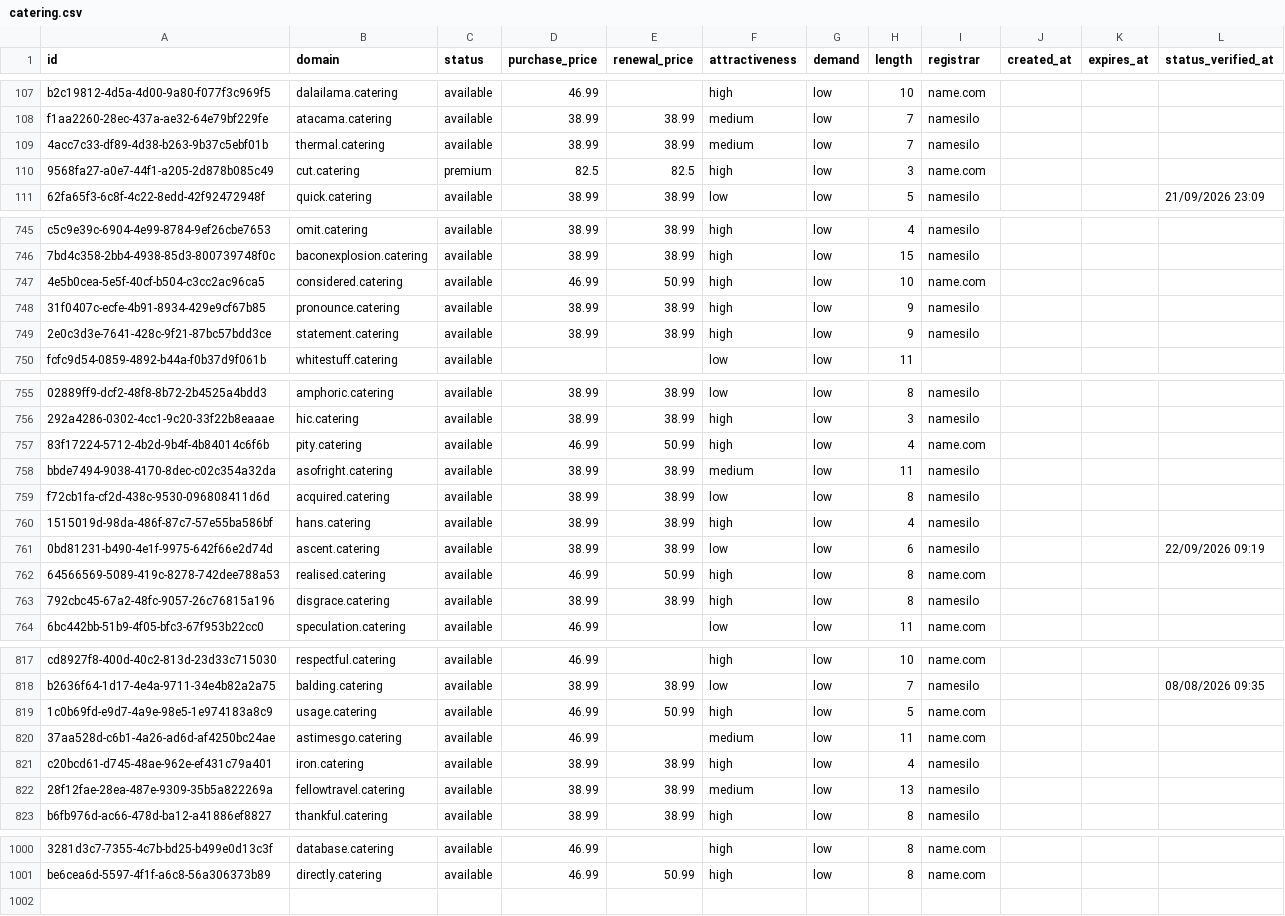
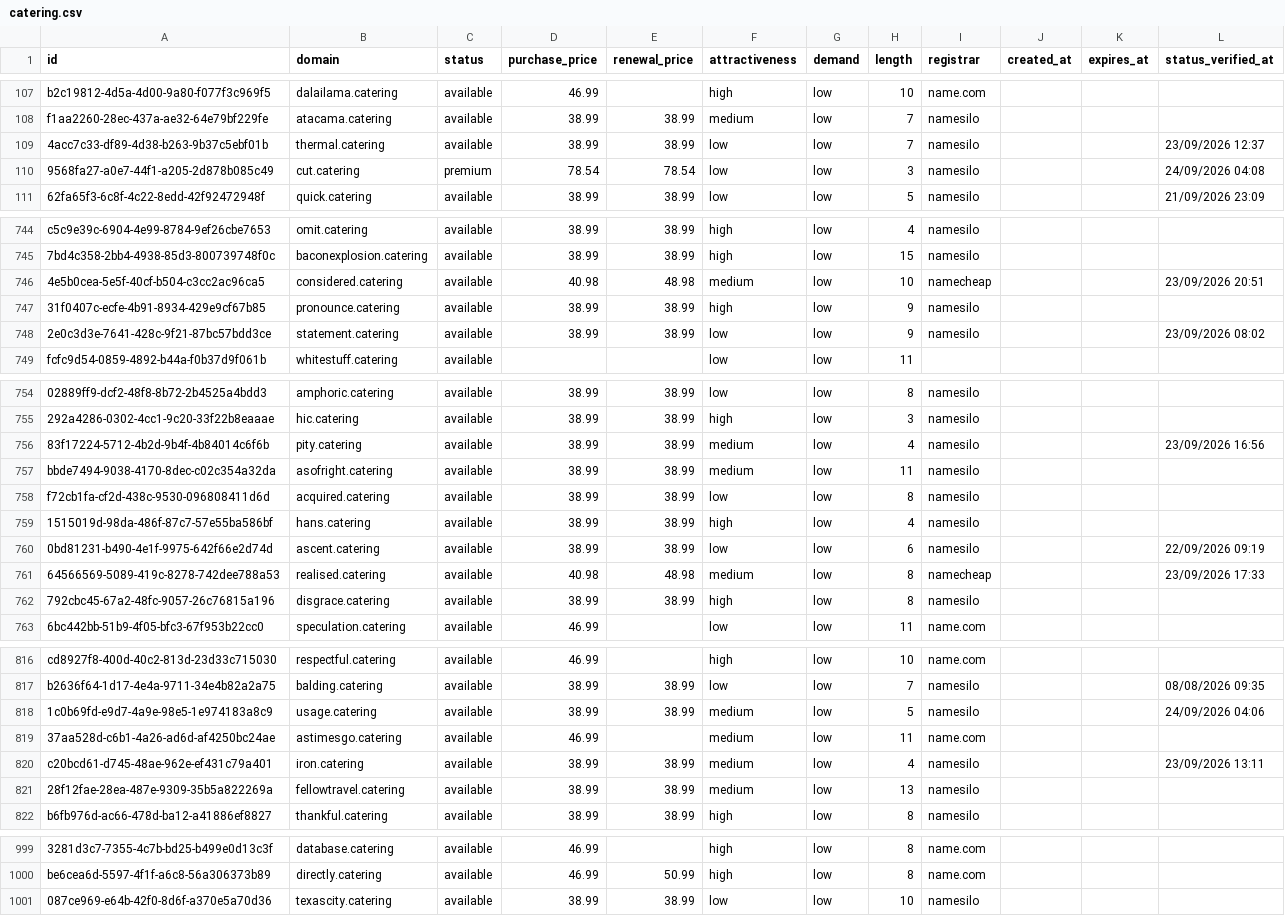
Before and after one commit to UniqueDomains/catering-oneword-domains, a CSV file: catering.csv, drawn as a sheet; only a part is shown, gaps mark what is left out; addresses are those after the commit; the diff covers the shown part only; the diff names each change by its address in the sheet, - before the commit and + after, or states it on an @@ line.

Commit message:
Domains update

```diff
--- a/catering.csv
+++ b/catering.csv
-F109 (attractiveness): medium
+F109 (attractiveness): low
-L109 (status_verified_at): (empty)
+L109 (status_verified_at): 23/09/2026 12:37
-D110 (purchase_price): 82.5
+D110 (purchase_price): 78.54
-E110 (renewal_price): 82.5
+E110 (renewal_price): 78.54
-F110 (attractiveness): high
+F110 (attractiveness): low
-I110 (registrar): name.com
+I110 (registrar): namesilo
-L110 (status_verified_at): (empty)
+L110 (status_verified_at): 24/09/2026 04:08
-D746 (purchase_price): 46.99
+D746 (purchase_price): 40.98
-E746 (renewal_price): 50.99
+E746 (renewal_price): 48.98
-F746 (attractiveness): high
+F746 (attractiveness): medium
-I746 (registrar): name.com
+I746 (registrar): namecheap
-L746 (status_verified_at): (empty)
+L746 (status_verified_at): 23/09/2026 20:51
-F748 (attractiveness): high
+F748 (attractiveness): low
-L748 (status_verified_at): (empty)
+L748 (status_verified_at): 23/09/2026 08:02
-D756 (purchase_price): 46.99
+D756 (purchase_price): 38.99
-E756 (renewal_price): 50.99
+E756 (renewal_price): 38.99
-F756 (attractiveness): high
+F756 (attractiveness): medium
-I756 (registrar): name.com
+I756 (registrar): namesilo
-L756 (status_verified_at): (empty)
+L756 (status_verified_at): 23/09/2026 16:56
-D761 (purchase_price): 46.99
+D761 (purchase_price): 40.98
-E761 (renewal_price): 50.99
+E761 (renewal_price): 48.98
-F761 (attractiveness): high
+F761 (attractiveness): medium
-I761 (registrar): name.com
+I761 (registrar): namecheap
-L761 (status_verified_at): (empty)
+L761 (status_verified_at): 23/09/2026 17:33
-D818 (purchase_price): 46.99
+D818 (purchase_price): 38.99
-E818 (renewal_price): 50.99
+E818 (renewal_price): 38.99
-F818 (attractiveness): high
+F818 (attractiveness): medium
-I818 (registrar): name.com
+I818 (registrar): namesilo
-L818 (status_verified_at): (empty)
+L818 (status_verified_at): 24/09/2026 04:06
-F820 (attractiveness): high
+F820 (attractiveness): medium
-L820 (status_verified_at): (empty)
+L820 (status_verified_at): 23/09/2026 13:11
+row 1001: 087ce969-e64b-42f0-8d6f-a370e5a70d36 | texascity.catering | available | 38.99 | 38.99 | low | low | 10 | namesilo
```
Also changed, not shown: 1 removed row and 104 edited cells elsewhere in this file, 4 other files.
